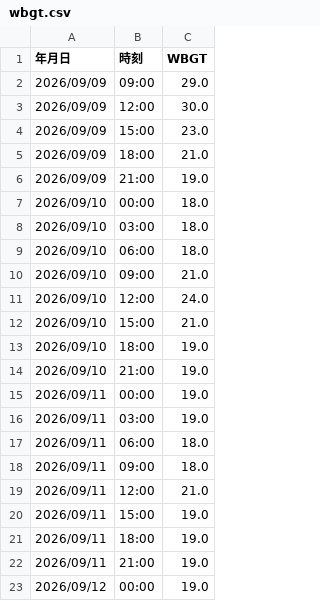
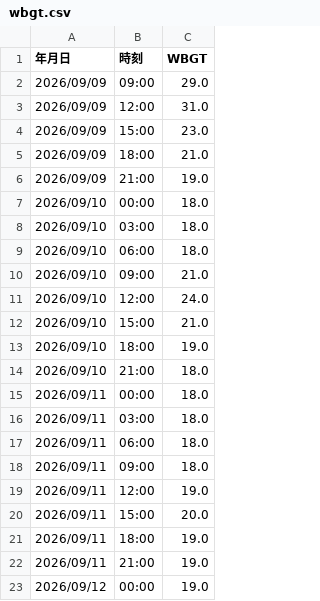
Before and after one commit to maeda0404/wbgt-signage, a CSV file: wbgt.csv, drawn as a sheet.

```diff
--- a/wbgt.csv
+++ b/wbgt.csv
@@ -2,3 +2,3 @@
 2026/09/09,09:00,29.0
-2026/09/09,12:00,30.0
+2026/09/09,12:00,31.0
 2026/09/09,15:00,23.0
@@ -13,9 +13,9 @@
 2026/09/10,18:00,19.0
-2026/09/10,21:00,19.0
-2026/09/11,00:00,19.0
-2026/09/11,03:00,19.0
+2026/09/10,21:00,18.0
+2026/09/11,00:00,18.0
+2026/09/11,03:00,18.0
 2026/09/11,06:00,18.0
 2026/09/11,09:00,18.0
-2026/09/11,12:00,21.0
-2026/09/11,15:00,19.0
+2026/09/11,12:00,19.0
+2026/09/11,15:00,20.0
 2026/09/11,18:00,19.0
```
